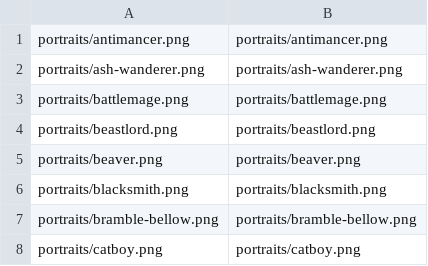
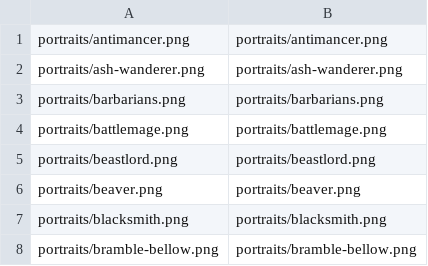
Before and after one commit to minhdoboi/mancer-assets, a TSV file: manifest.tsv, drawn as a sheet; only a part is shown; the shorter side is filled out with more unchanged rows.

Commit message:
Barbarians house: card art, board and portrait

```diff
--- a/manifest.tsv
+++ b/manifest.tsv
@@ -2,2 +2,3 @@ portraits/antimancer.png	portraits/antimancer.png
 portraits/ash-wanderer.png	portraits/ash-wanderer.png
+portraits/barbarians.png	portraits/barbarians.png
 portraits/battlemage.png	portraits/battlemage.png
```
Also changed, not shown: 16 other files.
